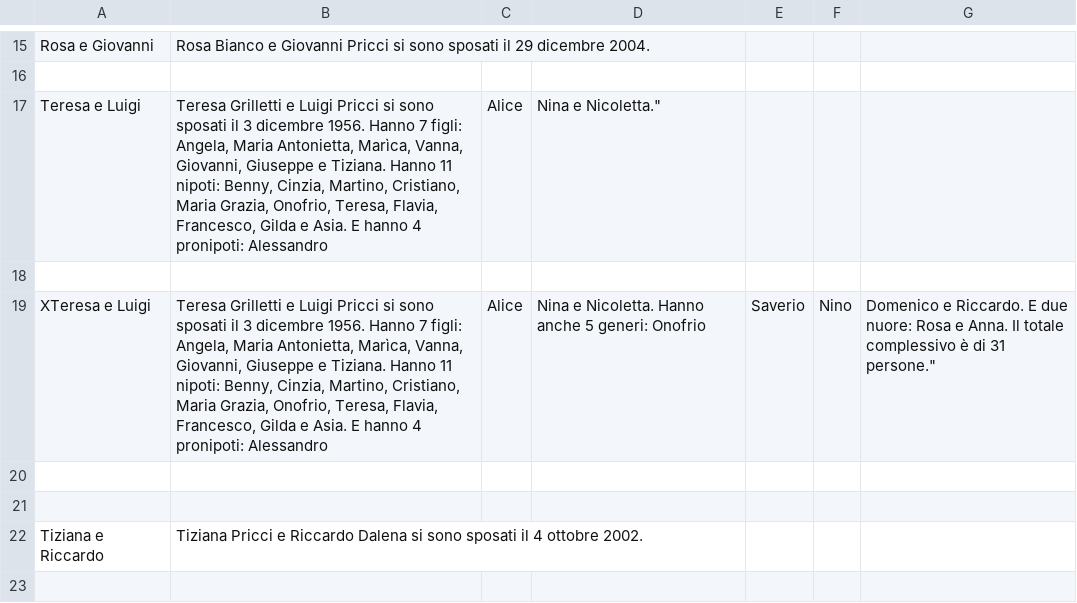
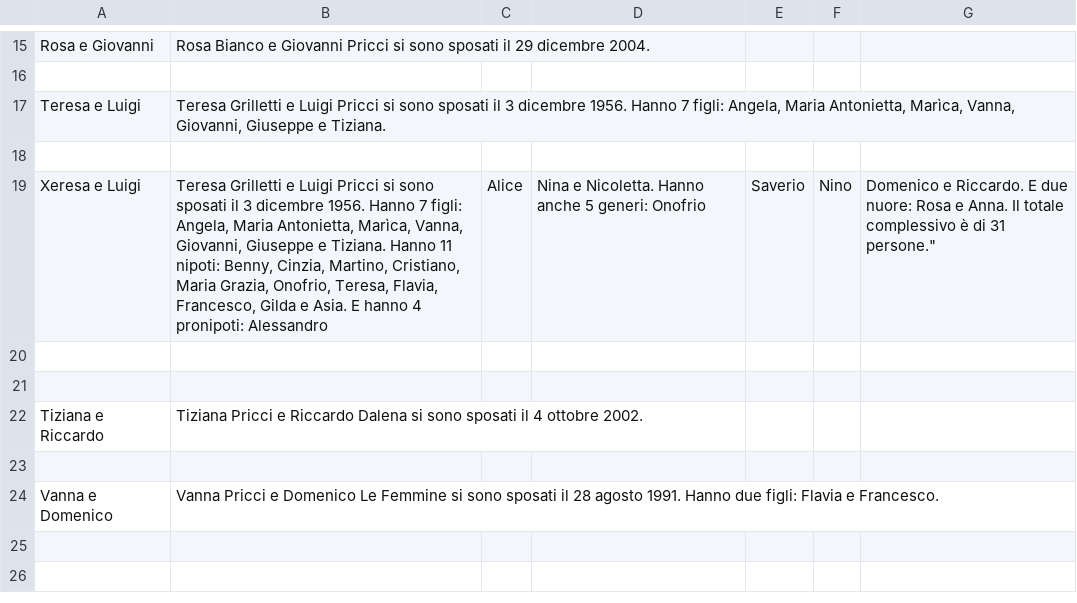
Before and after one commit to Sebastiano-Mazzarisi/Test, a CSV file: EventiDescrizioni.csv, drawn as a sheet; only a part is shown, gaps mark what is left out; the shorter side is filled out with more unchanged rows; the diff names each change by its address in the sheet, - before the commit and + after, or states it on an @@ line.

Commit message:
Add files via upload

```diff
--- a/EventiDescrizioni.csv
+++ b/EventiDescrizioni.csv
-B17: …e Tiziana. Hanno 11 nipoti: Benny, Cinzia, Martino, Cristiano, Maria Grazia, Onofrio, Teresa, Flavia, Francesco, Gilda e Asia. E hanno 4 pronipoti: Alessandro
+B17: …e Tiziana.
-C17: Alice
+C17: (empty)
-D17: Nina e Nicoletta."
+D17: (empty)
-A19: XTeresa e Luigi
+A19: Xeresa e Luigi
```
